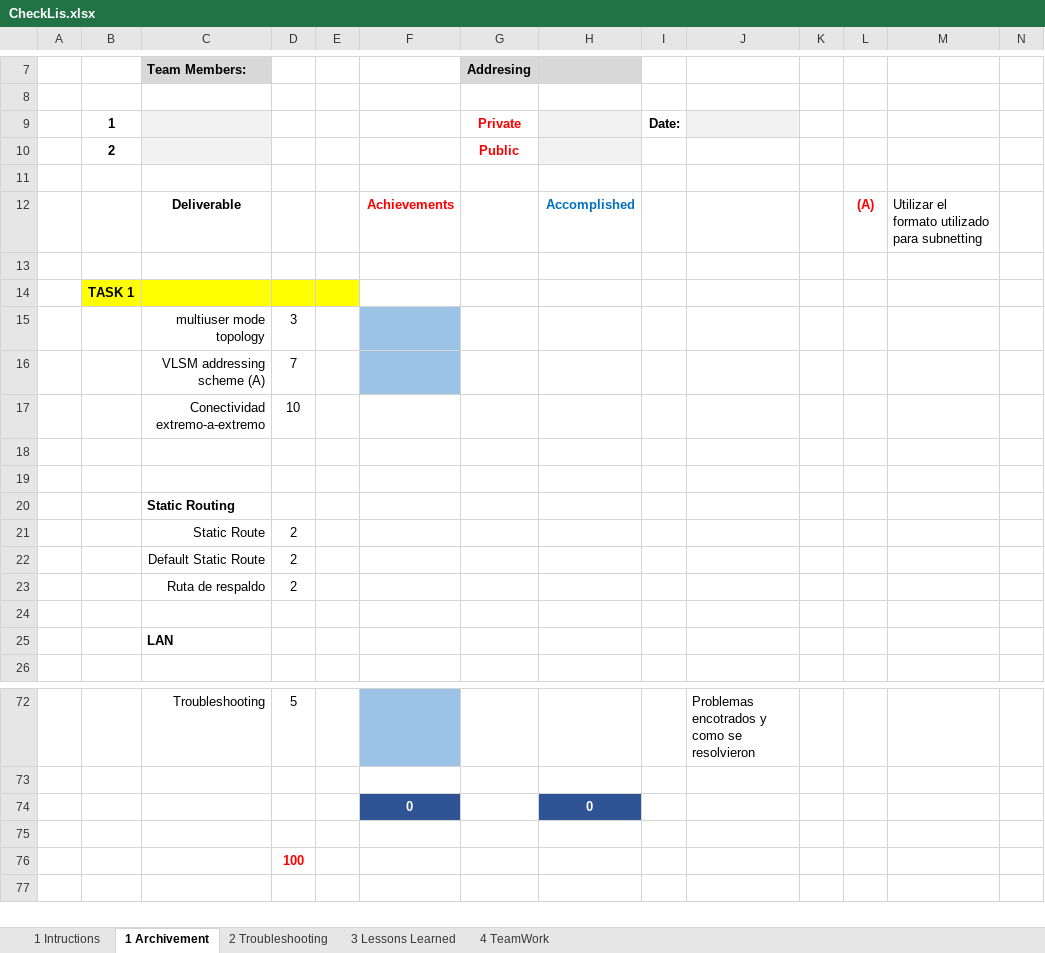
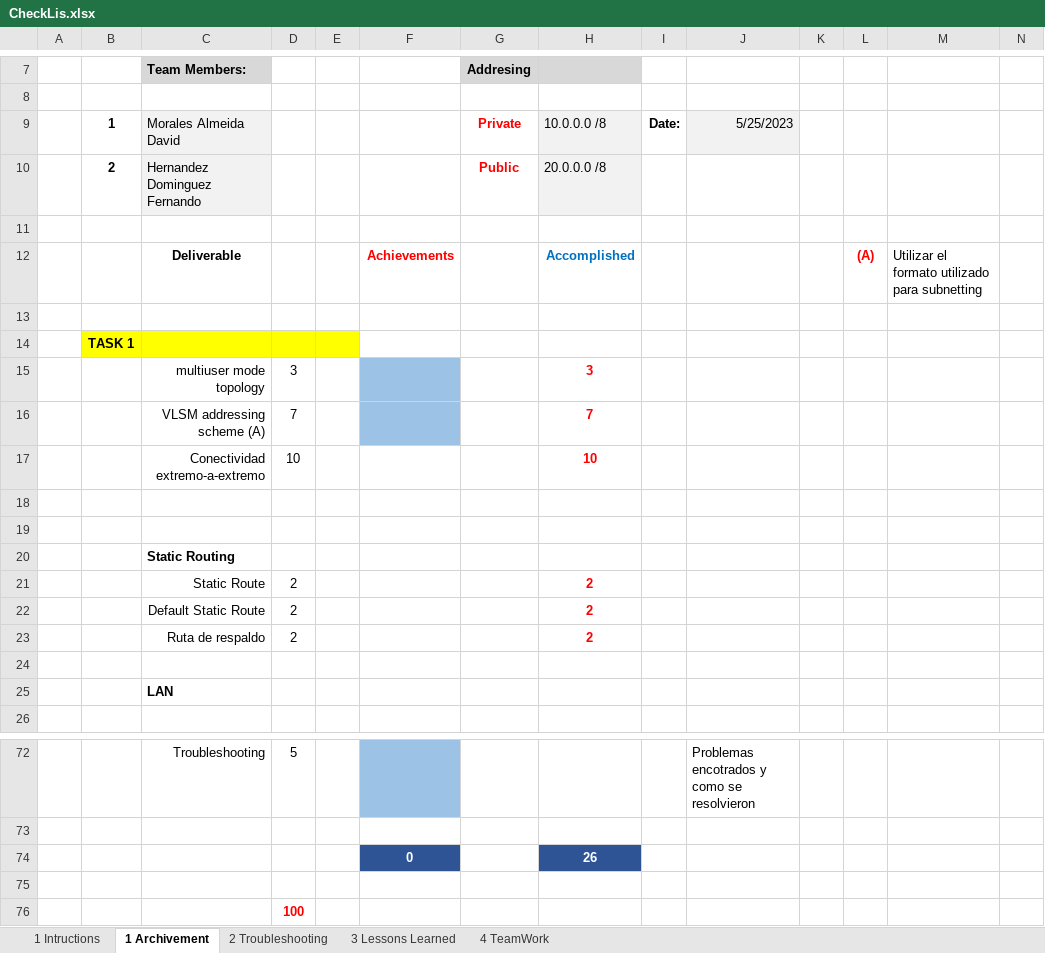
Before and after one commit to DavidMorAlm/StudyCase, an Excel workbook: documentacion/CheckLis.xlsx, sheet 1 Archivement, drawn as a sheet; only a part is shown, gaps mark what is left out; values as stored, in another font and other column widths than the file's, no borders; charts and pictures not drawn; the diff names each change by its address in the sheet, - before the commit and + after, or states it on an @@ line.

Commit message:
CheckList upgraded

```diff
--- a/documentacion/CheckLis.xlsx (sheet 1 Archivement)
+++ b/documentacion/CheckLis.xlsx (sheet 1 Archivement)
-C9: (empty)
+C9: Morales Almeida David
-H9: (empty)
+H9: 10.0.0.0 /8
-J9: (empty)
+J9: 5/25/2023
-C10: (empty)
+C10: Hernandez Dominguez Fernando
-H10: (empty)
+H10: 20.0.0.0 /8
-H15: (empty)
+H15: 3
-H16: (empty)
+H16: 7
-H17: (empty)
+H17: 10
-H21:H23: (empty)
+H21:H23: 2
-H74: 0
+H74: 26
```
Also changed, not shown: charts or pictures, 2 other files.
